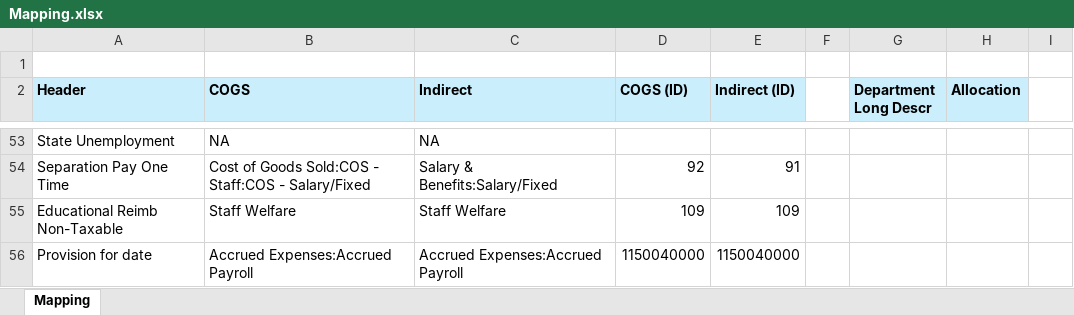
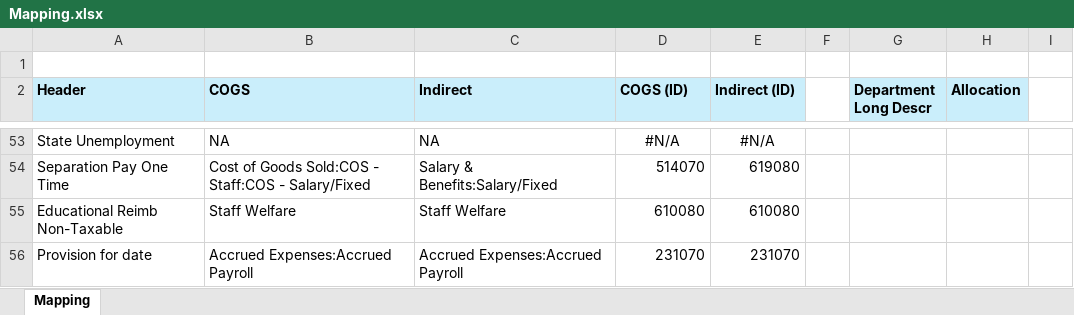
Before and after one commit to grramya/Payroll-Automation, an Excel workbook: backend/Mapping/Mapping.xlsx, sheet Mapping, drawn as a sheet; only a part is shown, gaps mark what is left out; values as stored, in another font and other column widths than the file's, no borders; the diff covers the shown part only; the diff names each change by its address in the sheet, - before the commit and + after, or states it on an @@ line.

```diff
--- a/backend/Mapping/Mapping.xlsx (sheet Mapping)
+++ b/backend/Mapping/Mapping.xlsx (sheet Mapping)
-D53 (COGS (ID)): (empty)
+D53 (COGS (ID)): #N/A
-E53 (Indirect (ID)): (empty)
+E53 (Indirect (ID)): #N/A
-D54 (COGS (ID)): 92
+D54 (COGS (ID)): 514070
-E54 (Indirect (ID)): 91
+E54 (Indirect (ID)): 619080
-D55 (COGS (ID)): 109
+D55 (COGS (ID)): 610080
-E55 (Indirect (ID)): 109
+E55 (Indirect (ID)): 610080
-D56 (COGS (ID)): 1150040000
+D56 (COGS (ID)): 231070
-E56 (Indirect (ID)): 1150040000
+E56 (Indirect (ID)): 231070
```
Also changed, not shown: 100 edited cells and cell formats elsewhere in this sheet, 32 other files.
